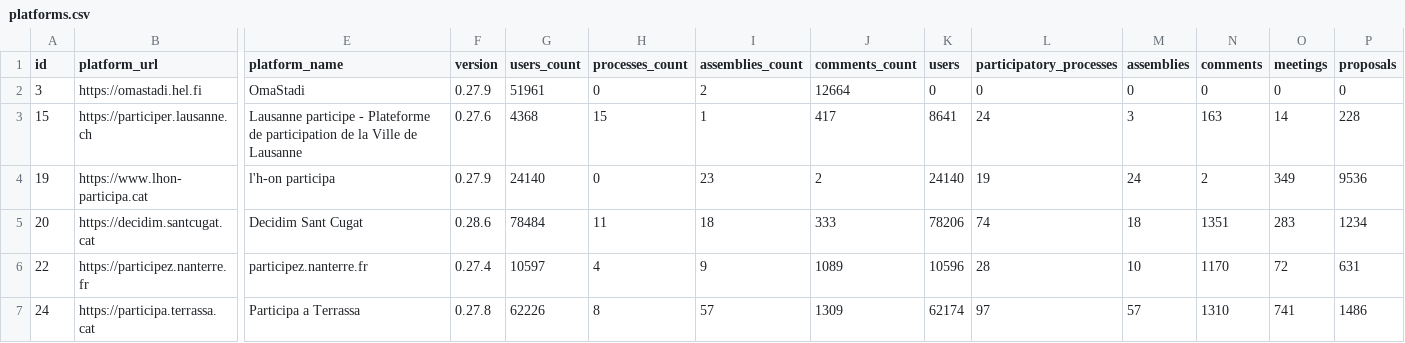
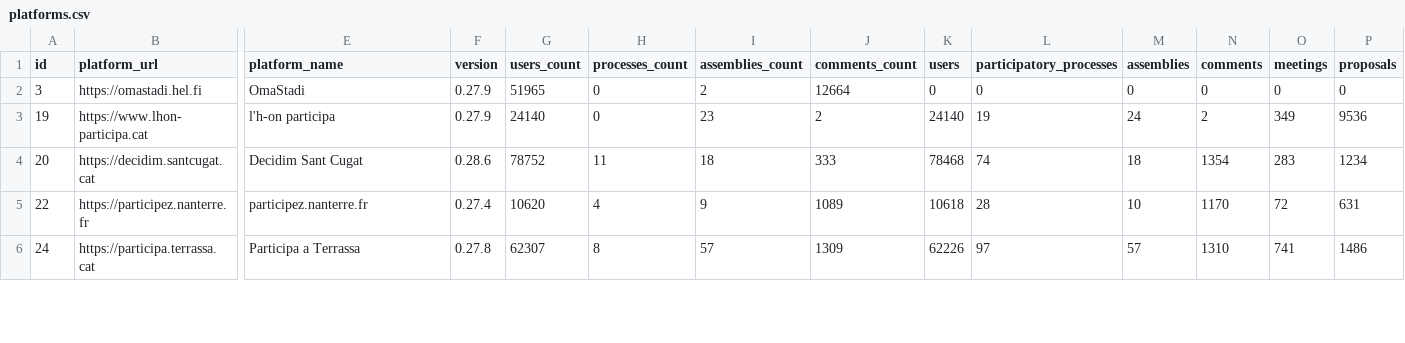
Before and after one commit to digidemlab/decidim-census, a CSV file: _data/platforms.csv, drawn as a sheet; only a part is shown, gaps mark what is left out; removed rows and columns are numbered as before the commit, all else as after; rows hold the shown columns only; the diff covers the shown part only; the diff names each change by its address in the sheet, - before the commit and + after, or states it on an @@ line.

Commit message:
Updating the data

```diff
--- a/_data/platforms.csv
+++ b/_data/platforms.csv
-G2 (users_count): 51961
+G2 (users_count): 51965
-row 3: 15 | https://participer.lausanne.ch | Lausanne participe - Plateforme de participation de la Ville de Lausanne | 0.27.6 | 4368 | 15 | 1 | 417 | 8641 | 24 | 3 | 163 | 14 | 228
-G4 (users_count): 78484
+G4 (users_count): 78752
-K4 (users): 78206
+K4 (users): 78468
-N4 (comments): 1351
+N4 (comments): 1354
-G5 (users_count): 10597
+G5 (users_count): 10620
-K5 (users): 10596
+K5 (users): 10618
-G6 (users_count): 62226
+G6 (users_count): 62307
-K6 (users): 62174
+K6 (users): 62226
```
Also changed, not shown: 91 edited cells elsewhere in this file, _data/historical/143 - decidonsensemble.tours.fr.csv, _data/historical/159 - jeparticipe.metropolegrandnancy.fr.csv, 50 other files.
